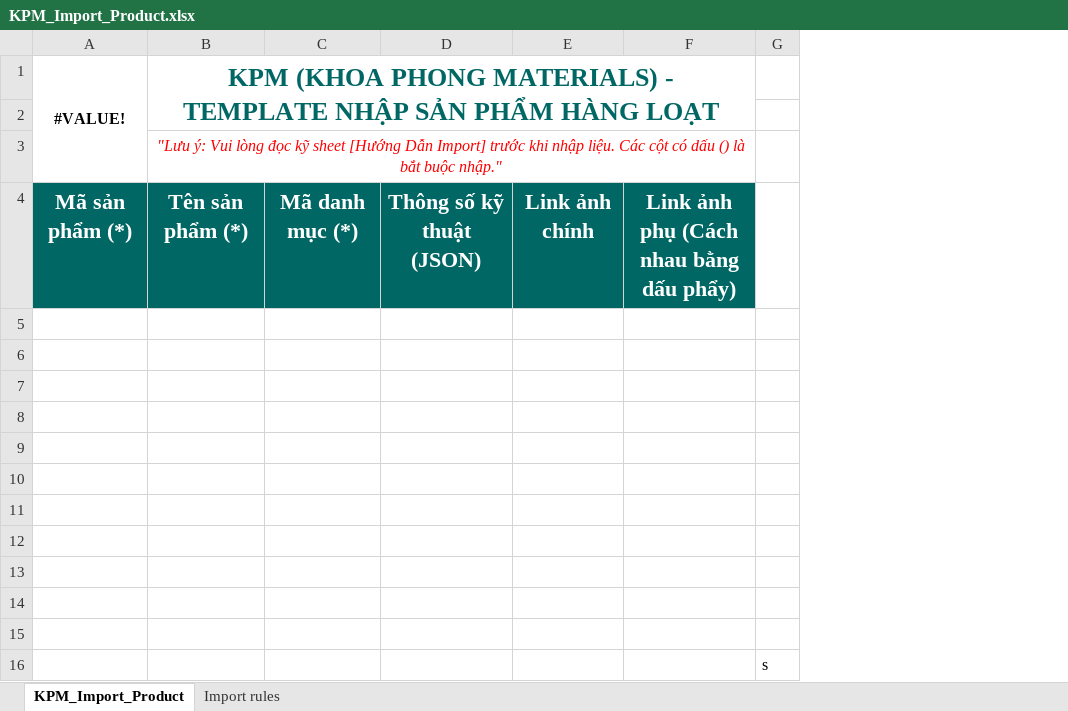
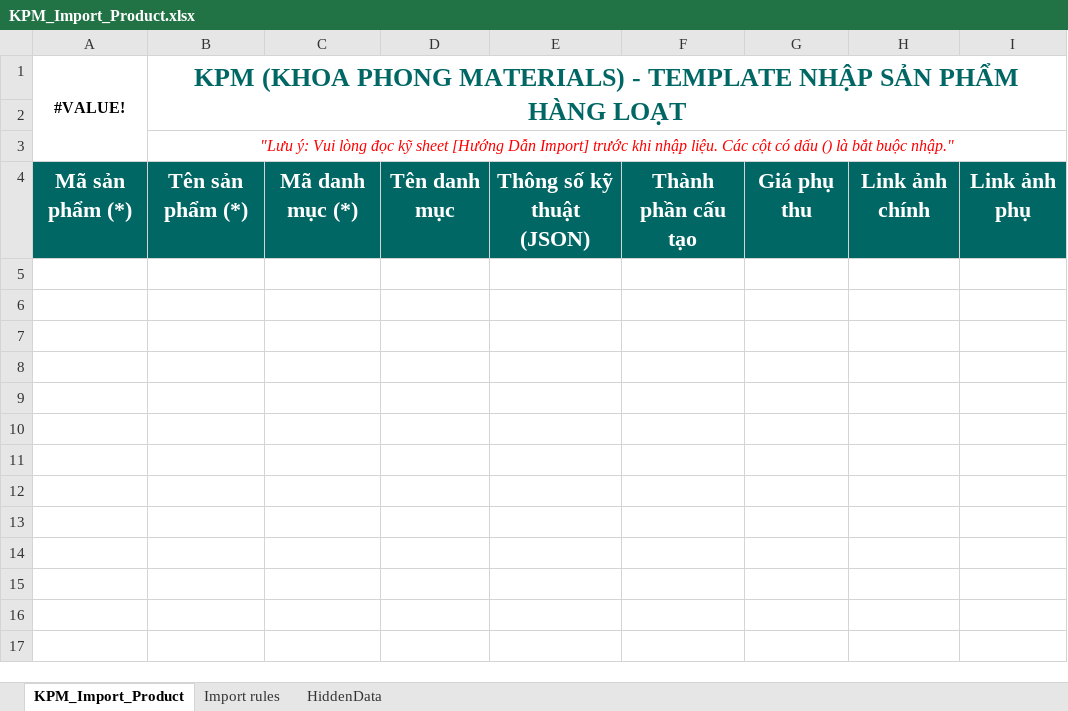
Before and after one commit to windy-spec/KPM_PROJECT, an Excel workbook: backend/nodejs/templates/KPM_Import_Product.xlsx, sheet KPM_Import_Product, drawn as a sheet; values as stored, in another font and other column widths than the file's, no borders; removed rows and columns are numbered as before the commit, all else as after; the diff names each change by its address in the sheet, - before the commit and + after, or states it on an @@ line.

Commit message:
push and fix excel file, update view_product, getAll product, update FE homepage and product

```diff
--- a/backend/nodejs/templates/KPM_Import_Product.xlsx (sheet KPM_Import_Product)
+++ b/backend/nodejs/templates/KPM_Import_Product.xlsx (sheet KPM_Import_Product)
@@ sheet tab unhidden: HiddenData @@
+column D, row 4: Tên danh mục
+column F, row 4: Thành phần cấu tạo
+column G, row 4: Giá phụ thu
-column F, row 4: Link ảnh phụ (Cách nhau bằng dấu phẩy)
-column G, empty
+column I, row 4: Link ảnh phụ
-row 5: (empty)
-row 6: (empty)
-row 7: (empty)
-row 8: (empty)
-row 9: (empty)
-row 10: (empty)
-row 11: (empty)
-row 12: (empty)
-row 13: (empty)
-row 14: (empty)
-row 15: (empty)
-row 16:  |  |  |  |  |  | s
```
Also changed, not shown: 28 other files.
